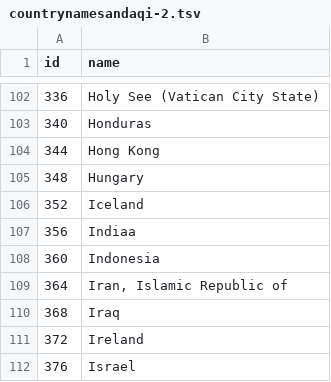
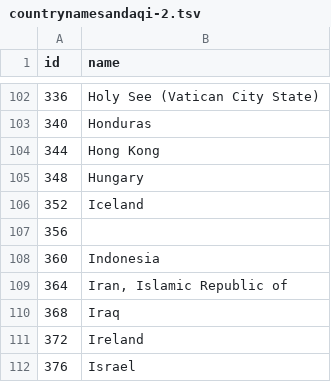
Before and after one commit to Kaustubh0204/Watchit, a TSV file: countrynamesandaqi-2.tsv, drawn as a sheet; only a part is shown, gaps mark what is left out.

Commit message:
Update countrynamesandaqi-2.tsv

```diff
--- a/countrynamesandaqi-2.tsv
+++ b/countrynamesandaqi-2.tsv
@@ -106,3 +106,3 @@ id	name
 352	Iceland	
-356	Indiaa	
+356	
 360	Indonesia	
```
